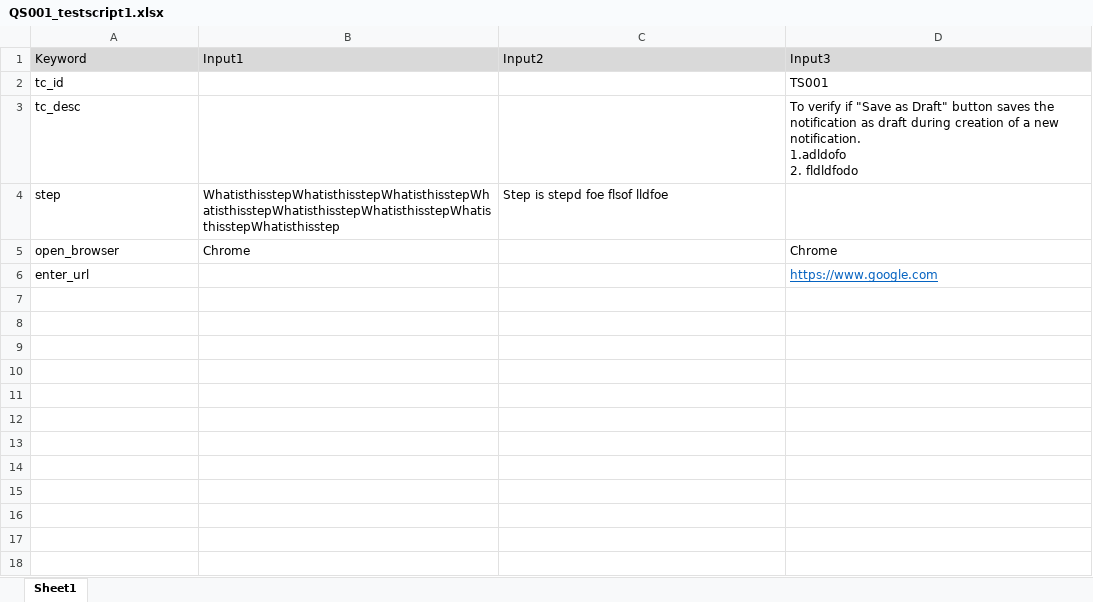
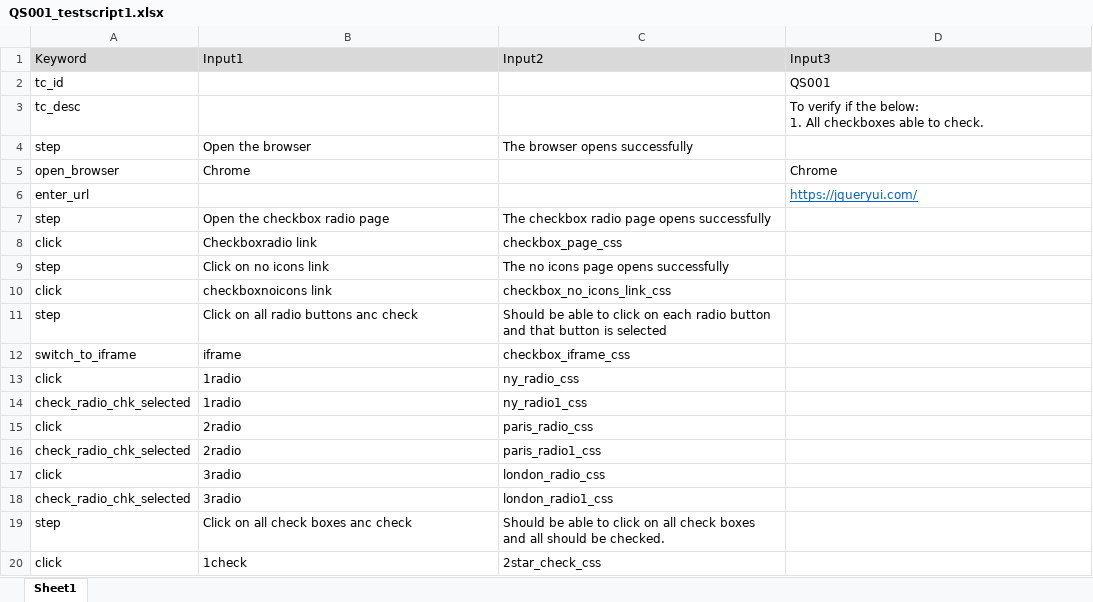
Before and after one commit to theautomationtester99/web_automation_htmltopdf, an Excel workbook: test_scripts/edge/QS001_testscript1.xlsx, sheet Sheet1, drawn as a sheet; only a part is shown; values as stored, in another font and other column widths than the file's, no borders; ↵ is a line break in a cell; the diff covers the shown part only; the diff names each change by its address in the sheet, - before the commit and + after, or states it on an @@ line.

Commit message:
added new keywords "switch_to_default_content", "check_radio_chk_selected", "check_radio_chk_not_selected", "drag_drop", "hover_mouse"

```diff
--- a/test_scripts/edge/QS001_testscript1.xlsx (sheet Sheet1)
+++ b/test_scripts/edge/QS001_testscript1.xlsx (sheet Sheet1)
-D2 (Input3): TS001
+D2 (Input3): QS001
-D3 (Input3): …verify if "Save as Draft" button saves the notification as draft during creation of a new notification. ↵ 1.adldofo ↵ 2. fldldfodo
+D3 (Input3): …verify if the below: ↵ 1. All checkboxes able to check.
-B4 (Input1): WhatisthisstepWhatisthisstepWhatisthisstepWhatisthisstepWhatisthisstepWhatisthisstepWhatisthisstepWhatisthisstep
+B4 (Input1): Open the browser
-C4 (Input2): Step is stepd foe flsof lldfoe
+C4 (Input2): The browser opens successfully
-D6 (Input3): https://www.google.com
+D6 (Input3): https://jqueryui.com/
+row 7: step | Open the checkbox radio page | The checkbox radio page opens successfully
+row 8: click | Checkboxradio link | checkbox_page_css
+row 9: step | Click on no icons link | The no icons page opens successfully
+row 10: click | checkboxnoicons link | checkbox_no_icons_link_css
+row 11: step | Click on all radio buttons anc check | Should be able to click on each radio button and that button is selected
+row 12: switch_to_iframe | iframe | checkbox_iframe_css
+row 13: click | 1radio | ny_radio_css
+row 14: check_radio_chk_selected | 1radio | ny_radio1_css
+row 15: click | 2radio | paris_radio_css
+row 16: check_radio_chk_selected | 2radio | paris_radio1_css
+row 17: click | 3radio | london_radio_css
+row 18: check_radio_chk_selected | 3radio | london_radio1_css
+row 19: step | Click on all check boxes anc check | Should be able to click on all check boxes and all should be checked.
+row 20: click | 1check | 2star_check_css
```
Also changed, not shown: 9 added rows elsewhere in this sheet, 18 other files.
